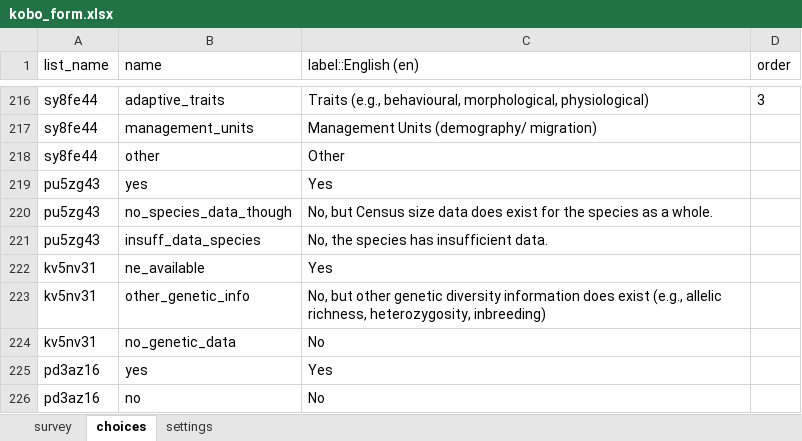
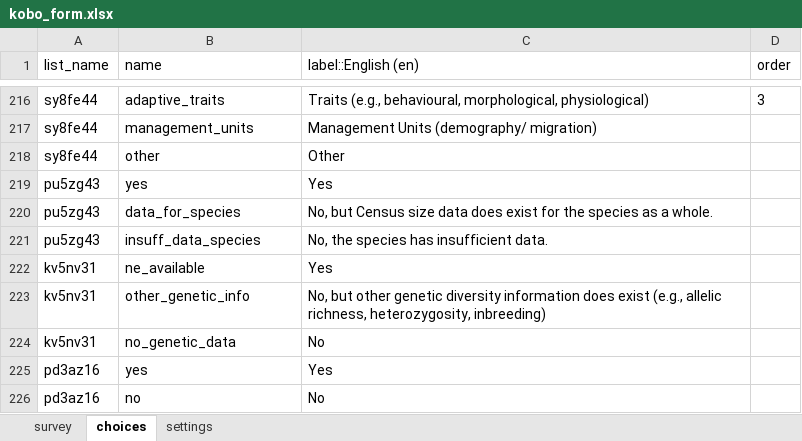
Before and after one commit to AliciaMstt/GeneticIndicators, an Excel workbook: kobo_form.xlsx, sheet choices, drawn as a sheet; only a part is shown, gaps mark what is left out; values as stored, in another font and other column widths than the file's, no borders; the diff names each change by its address in the sheet, - before the commit and + after, or states it on an @@ line.

Commit message:
Version 4 main features added * all population data ends with _pop[1-9]* This was needed to facilitate processing with get_indicator2data().
* Question to get taxonID for GBIF, NCBI and local databases were added

* Numeric questions on the number of populations, Ne, Nc, lower and upper bounds were added validation constraints so that they have to be >0 or -999, and that the lower and upper bounds can’t be larger and lower than Nc or Ne, respectively. This will prevent adding the lower bound in the upper question, for instance.

* Population 2-100 data autofills with the answers of Population 1, in these questions:

What is the origin of population 2?
In what year was the data used to estimate Ne collected for population 2?
What genetic markers were used to estimate Ne for THIS population?
If 'Other', please explain.
What method was used in calculating Ne for THIS population?
Please list all relevant sources reporting on effective population size for THIS population
If there is a census population size (Nc) available, is this a range or point estimate?
In what year was the Nc estimated for population 2?
How was Nc calculated in THIS population?

Minor:

* Population questions on Ne, Nc and their upper/lower bounds are not mandatory now.

```diff
--- a/kobo_form.xlsx (sheet choices)
+++ b/kobo_form.xlsx (sheet choices)
-B220 (name): no_species_data_though
+B220 (name): data_for_species
```
Also changed, not shown: sheet survey, sheet settings.
